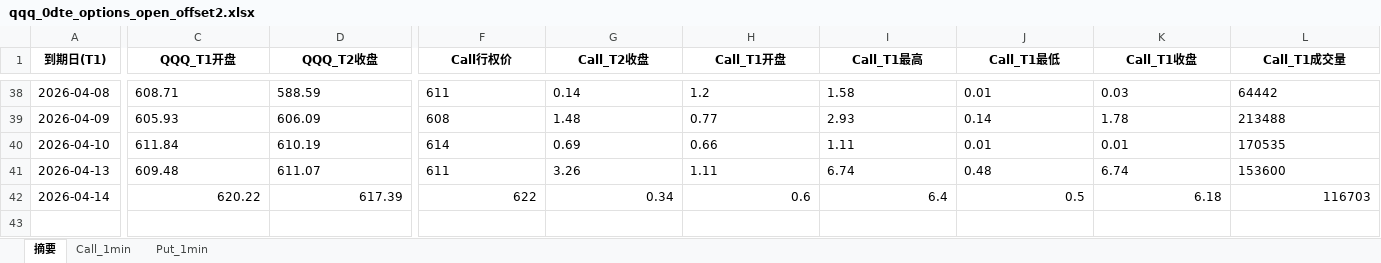
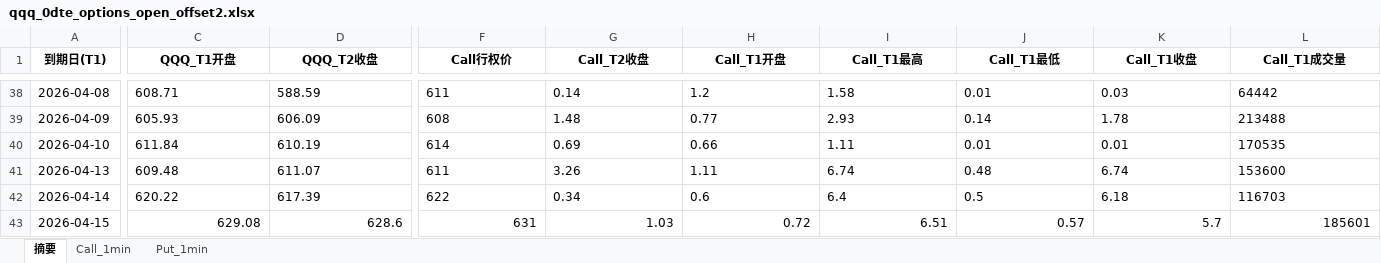
Before and after one commit to wzhihui5990-prog/stock, an Excel workbook: qqq/4-qqq末日期权日K-当天开盘上下2和上下3股价的期权合同/data/qqq_0dte_options_open_offset2.xlsx, sheet 摘要, drawn as a sheet; only a part is shown, gaps mark what is left out; values as stored, in another font and other column widths than the file's, no borders; rows hold the shown columns only; the diff covers the shown part only; the diff names each change by its address in the sheet, - before the commit and + after, or states it on an @@ line.

```diff
--- a/qqq/4-qqq末日期权日K-当天开盘上下2和上下3股价的期权合同/data/qqq_0dte_options_open_offset2.xlsx (sheet 摘要)
+++ b/qqq/4-qqq末日期权日K-当天开盘上下2和上下3股价的期权合同/data/qqq_0dte_options_open_offset2.xlsx (sheet 摘要)
-C42:D42 alignment: right
+C42:D42 alignment: left
-F42:L42 alignment: right
+F42:L42 alignment: left
+row 43: 2026-04-15 | 629.08 | 628.6 | 631 | 1.03 | 0.72 | 6.51 | 0.57 | 5.7 | 185601
```
Also changed, not shown: cell formats elsewhere in this sheet, sheet Call_1min, sheet Put_1min, qqq/1-qqq日K/data/qqq_market_data.xlsx, qqq/2-qqq末日期权日K-上下3股价的期权合同-前一天末日期权的收盘价/data/qqq_0dte_options_offset3.xlsx, 11 other files.
